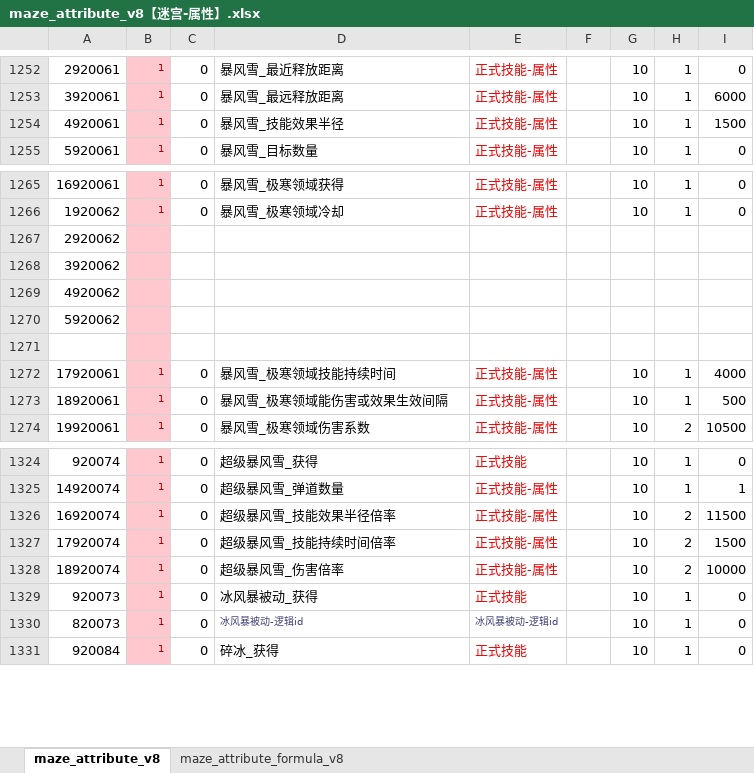
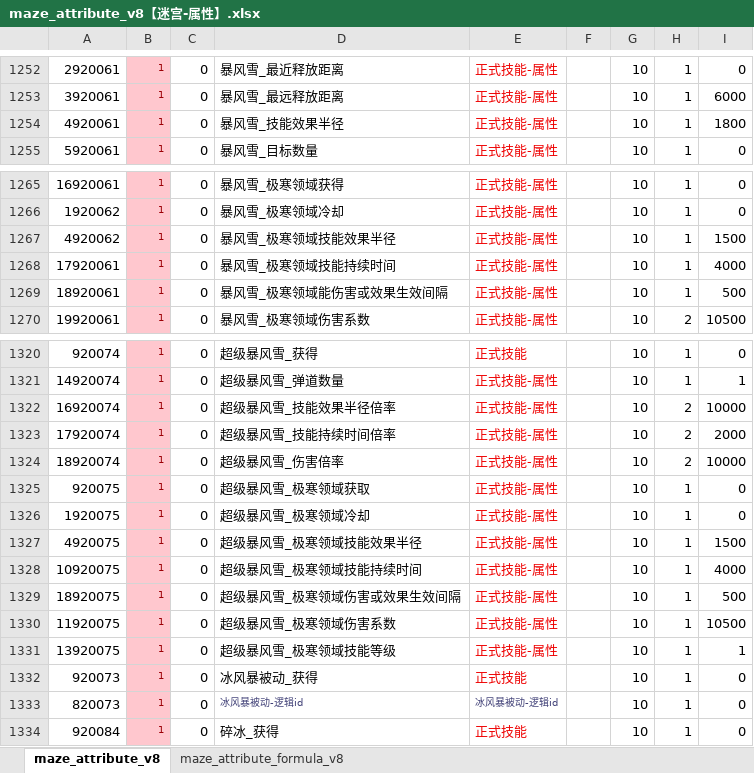
Before and after one commit to chensusu123/myfirsthub, an Excel workbook: servers/maze_main_server/conf.d/data/maze_attribute_v8【迷宫-属性】.xlsx, sheet maze_attribute_v8, drawn as a sheet; only a part is shown, gaps mark what is left out; values as stored, in another font and other column widths than the file's, no borders; removed rows and columns are numbered as before the commit, all else as after; the diff names each change by its address in the sheet, - before the commit and + after, or states it on an @@ line.

```diff
--- a/servers/maze_main_server/conf.d/data/maze_attribute_v8【迷宫-属性】.xlsx (sheet maze_attribute_v8)
+++ b/servers/maze_main_server/conf.d/data/maze_attribute_v8【迷宫-属性】.xlsx (sheet maze_attribute_v8)
-I1254: 1500
+I1254: 1800
-row 1267: 2920062
-row 1268: 3920062
-B1267: (empty)
+B1267: 1
-C1267: (empty)
+C1267: 0
-D1267: (empty)
+D1267: 暴风雪_极寒领域技能效果半径
-E1267: (empty)
+E1267: 正式技能-属性
-G1267: (empty)
+G1267: 10
-H1267: (empty)
+H1267: 1
-I1267: (empty)
+I1267: 1500
-row 1270: 5920062
-row 1271: (empty)
-I1322: 11500
+I1322: 10000
-I1323: 1500
+I1323: 2000
+row 1325: 920075 | 1 | 0 | 超级暴风雪_极寒领域获取 | 正式技能-属性 |  | 10 | 1 | 0
+row 1326: 1920075 | 1 | 0 | 超级暴风雪_极寒领域冷却 | 正式技能-属性 |  | 10 | 1 | 0
+row 1327: 4920075 | 1 | 0 | 超级暴风雪_极寒领域技能效果半径 | 正式技能-属性 |  | 10 | 1 | 1500
+row 1328: 10920075 | 1 | 0 | 超级暴风雪_极寒领域技能持续时间 | 正式技能-属性 |  | 10 | 1 | 4000
+row 1329: 18920075 | 1 | 0 | 超级暴风雪_极寒领域伤害或效果生效间隔 | 正式技能-属性 |  | 10 | 1 | 500
+row 1330: 11920075 | 1 | 0 | 超级暴风雪_极寒领域伤害系数 | 正式技能-属性 |  | 10 | 1 | 10500
+row 1331: 13920075 | 1 | 0 | 超级暴风雪_极寒领域技能等级 | 正式技能-属性 |  | 10 | 1 | 1
```
Also changed, not shown: servers/maze_main_server/conf.d/data/maze_barires_drop_v8【迷宫-关卡-掉落物品】.xlsx, servers/maze_main_server/conf.d/data/maze_energy_affix_v8【迷宫-能力词条】.xlsx, 12 other files.
